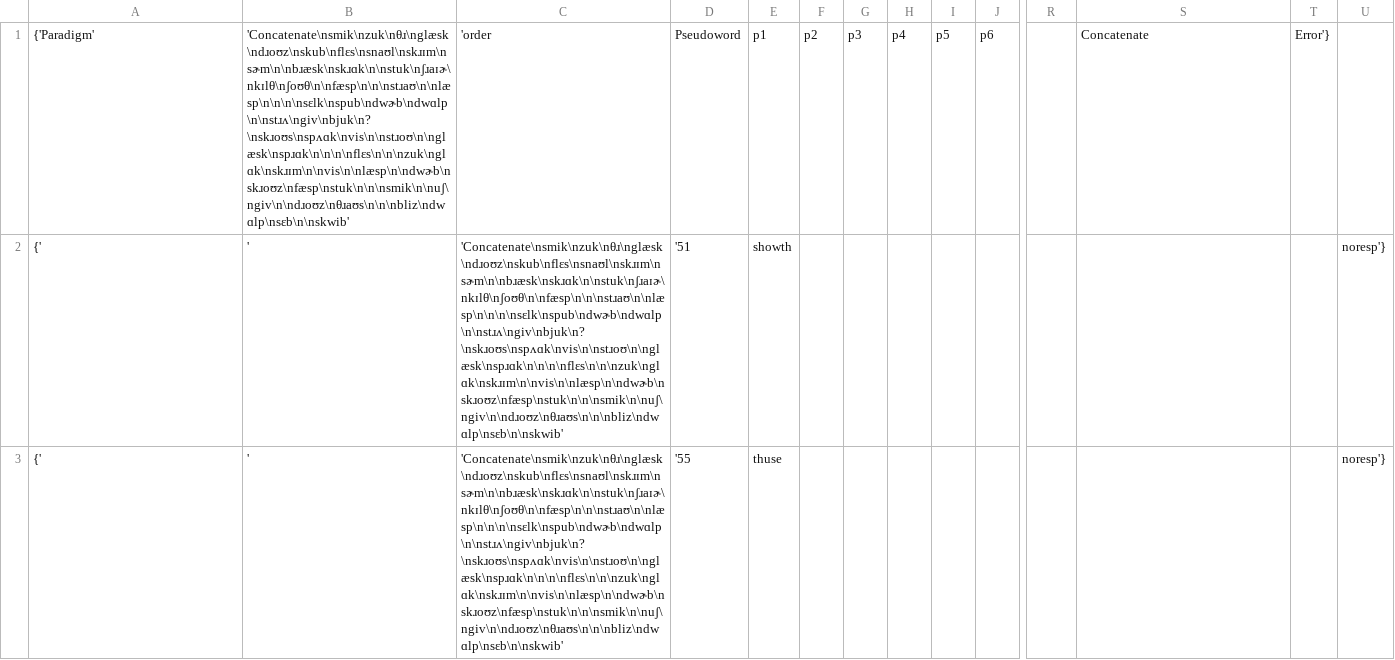
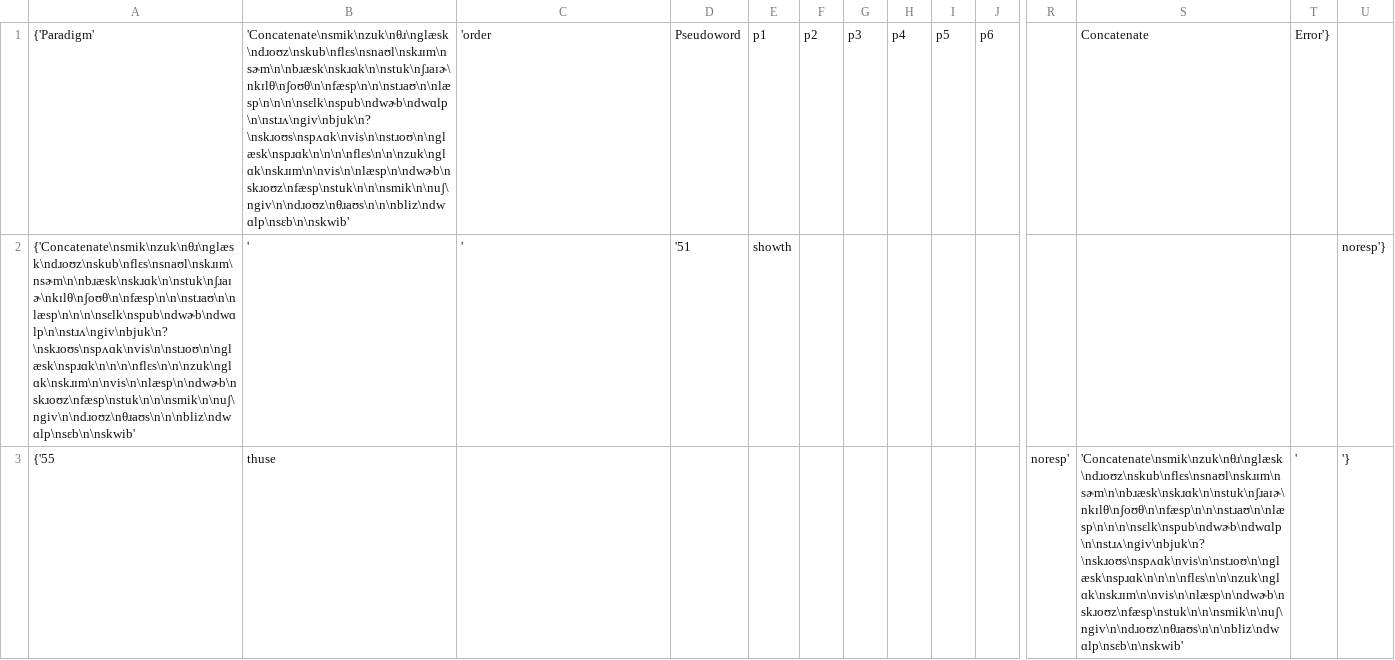
Before and after one commit to ramyanataraj25/research_measures, a CSV file: subject_test_files/Hana_generated.csv, drawn as a sheet; only a part is shown, gaps mark what is left out; removed rows and columns are numbered as before the commit, all else as after; rows hold the shown columns only; the diff covers the shown part only; the diff names each change by its address in the sheet, - before the commit and + after, or states it on an @@ line.

```diff
--- a/subject_test_files/Hana_generated.csv
+++ b/subject_test_files/Hana_generated.csv
-A2: {'
+A2: {'Concatenate\nsmik\nzuk\nθɹ\nglæsk\ndɹoʊz\nskub\nflɛs\nsnaʊl\nskɹɪm\nsɚm\n\nbɹæsk\nskɹɑk\n\nstuk\nʃɹaɪɚ\nkɪlθ\nʃoʊθ\n\nfæsp\n\n\nstɹaʊ\n\nlæsp\n\n\n\nsɛlk\nspub\ndwɚb\ndwɑlp\n\nstɹʌ\ngiv\nbjuk\n?\nskɹoʊs\nspʌɑk\nvis\n\nstɹoʊ\n\nglæsk\nspɹɑk\n\n\n\nflɛs\n\n\nzuk\nglɑk\nskɹɪm\n\nvis\n\nlæsp\n\ndwɚb\nskɹoʊz\nfæsp\nstuk\n\n\nsmik\n\nuʃ\ngiv\n\ndɹoʊz\nθɹaʊs\n\n\nbliz\ndwɑlp\nsɛb\n\nskwib'
-C2: 'Concatenate\nsmik\nzuk\nθɹ\nglæsk\ndɹoʊz\nskub\nflɛs\nsnaʊl\nskɹɪm\nsɚm\n\nbɹæsk\nskɹɑk\n\nstuk\nʃɹaɪɚ\nkɪlθ\nʃoʊθ\n\nfæsp\n\n\nstɹaʊ\n\nlæsp\n\n\n\nsɛlk\nspub\ndwɚb\ndwɑlp\n\nstɹʌ\ngiv\nbjuk\n?\nskɹoʊs\nspʌɑk\nvis\n\nstɹoʊ\n\nglæsk\nspɹɑk\n\n\n\nflɛs\n\n\nzuk\nglɑk\nskɹɪm\n\nvis\n\nlæsp\n\ndwɚb\nskɹoʊz\nfæsp\nstuk\n\n\nsmik\n\nuʃ\ngiv\n\ndɹoʊz\nθɹaʊs\n\n\nbliz\ndwɑlp\nsɛb\n\nskwib'
+C2: '
-row 3: {' | ' | 'Concatenate\nsmik\nzuk\nθɹ\nglæsk\ndɹoʊz\nskub\nflɛs\nsnaʊl\nskɹɪm\nsɚm\n\nbɹæsk\nskɹɑk\n\nstuk\nʃɹaɪɚ\nkɪlθ\nʃoʊθ\n\nfæsp\n\n\nstɹaʊ\n\nlæsp\n\n\n\nsɛlk\nspub\ndwɚb\ndwɑlp\n\nstɹʌ\ngiv\nbjuk\n?\nskɹoʊs\nspʌɑk\nvis\n\nstɹoʊ\n\nglæsk\nspɹɑk\n\n\n\nflɛs\n\n\nzuk\nglɑk\nskɹɪm\n\nvis\n\nlæsp\n\ndwɚb\nskɹoʊz\nfæsp\nstuk\n\n\nsmik\n\nuʃ\ngiv\n\ndɹoʊz\nθɹaʊs\n\n\nbliz\ndwɑlp\nsɛb\n\nskwib' | '55 | thuse |  |  |  |  |  |  |  |  | noresp'}
+row 3: {'55 | thuse |  |  |  |  |  |  |  |  | noresp' | 'Concatenate\nsmik\nzuk\nθɹ\nglæsk\ndɹoʊz\nskub\nflɛs\nsnaʊl\nskɹɪm\nsɚm\n\nbɹæsk\nskɹɑk\n\nstuk\nʃɹaɪɚ\nkɪlθ\nʃoʊθ\n\nfæsp\n\n\nstɹaʊ\n\nlæsp\n\n\n\nsɛlk\nspub\ndwɚb\ndwɑlp\n\nstɹʌ\ngiv\nbjuk\n?\nskɹoʊs\nspʌɑk\nvis\n\nstɹoʊ\n\nglæsk\nspɹɑk\n\n\n\nflɛs\n\n\nzuk\nglɑk\nskɹɪm\n\nvis\n\nlæsp\n\ndwɚb\nskɹoʊz\nfæsp\nstuk\n\n\nsmik\n\nuʃ\ngiv\n\ndɹoʊz\nθɹaʊs\n\n\nbliz\ndwɑlp\nsɛb\n\nskwib' | ' | '}
```
Also changed, not shown: 6 edited cells elsewhere in this file, 2 other files.
